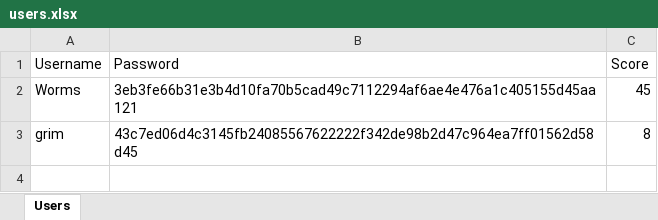
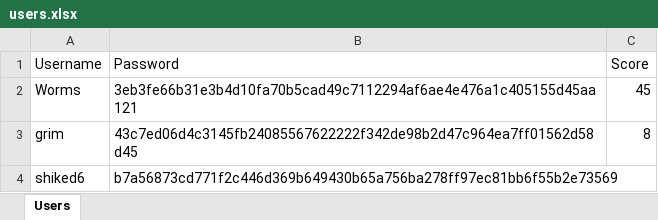
Before and after one commit to gb8462/ITCS103_Finals, an Excel workbook: users.xlsx, sheet Users, drawn as a sheet; values as stored, in another font and other column widths than the file's, no borders; the diff names each change by its address in the sheet, - before the commit and + after, or states it on an @@ line.

```diff
--- a/users.xlsx (sheet Users)
+++ b/users.xlsx (sheet Users)
+row 4: shiked6 | b7a56873cd771f2c446d369b649430b65a756ba278ff97ec81bb6f55b2e73569
```
Also changed, not shown: 1 other file.
